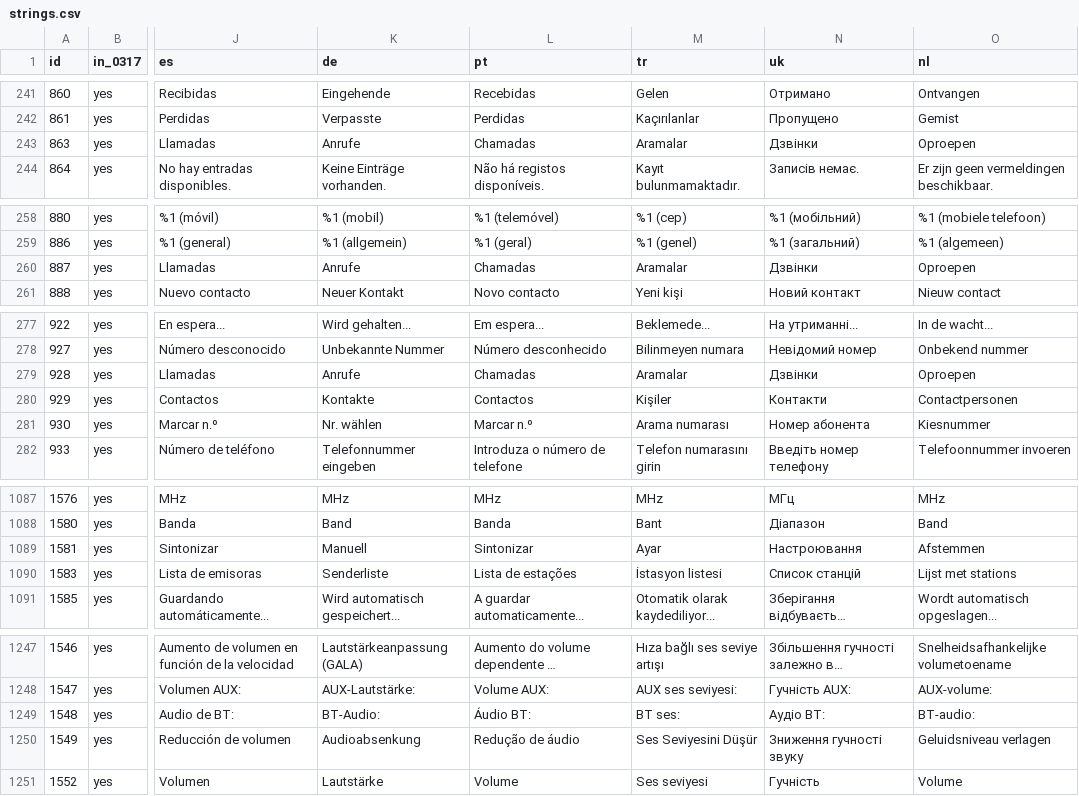
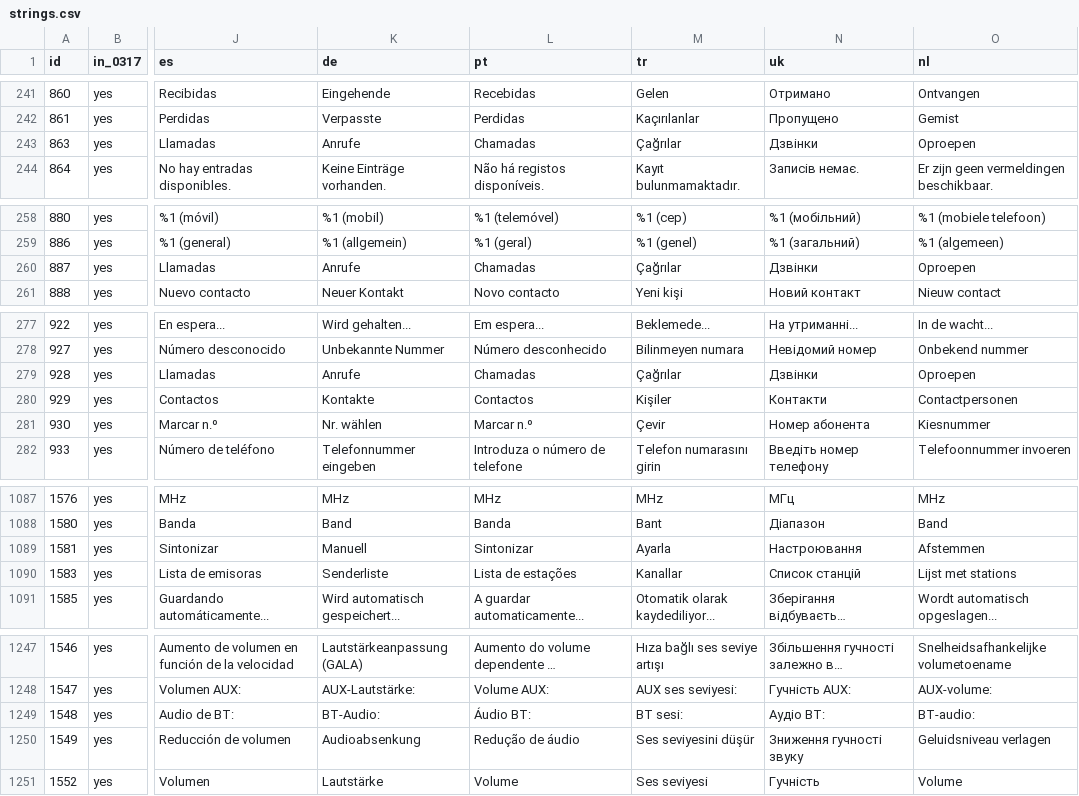
Before and after one commit to dniHze/desay-rcd330-android-auto, a CSV file: i18n/strings.csv, drawn as a sheet; only a part is shown, gaps mark what is left out; long unchanged cells end in …; the diff covers the shown part only; the diff names each change by its address in the sheet, - before the commit and + after, or states it on an @@ line.

Commit message:
Update Turkish (tr) translations and fix UI text overflows

```diff
--- a/i18n/strings.csv
+++ b/i18n/strings.csv
-M243 (tr): Aramalar
+M243 (tr): Çağrılar
-M260 (tr): Aramalar
+M260 (tr): Çağrılar
-M279 (tr): Aramalar
+M279 (tr): Çağrılar
-M281 (tr): Arama numarası
+M281 (tr): Çevir
-M1089 (tr): Ayar
+M1089 (tr): Ayarla
-M1090 (tr): İstasyon listesi
+M1090 (tr): Kanallar
-M1249 (tr): BT ses:
+M1249 (tr): BT sesi:
-M1250 (tr): Ses Seviyesini Düşür
+M1250 (tr): Ses seviyesini düşür
```
Also changed, not shown: 6 edited cells elsewhere in this file.
